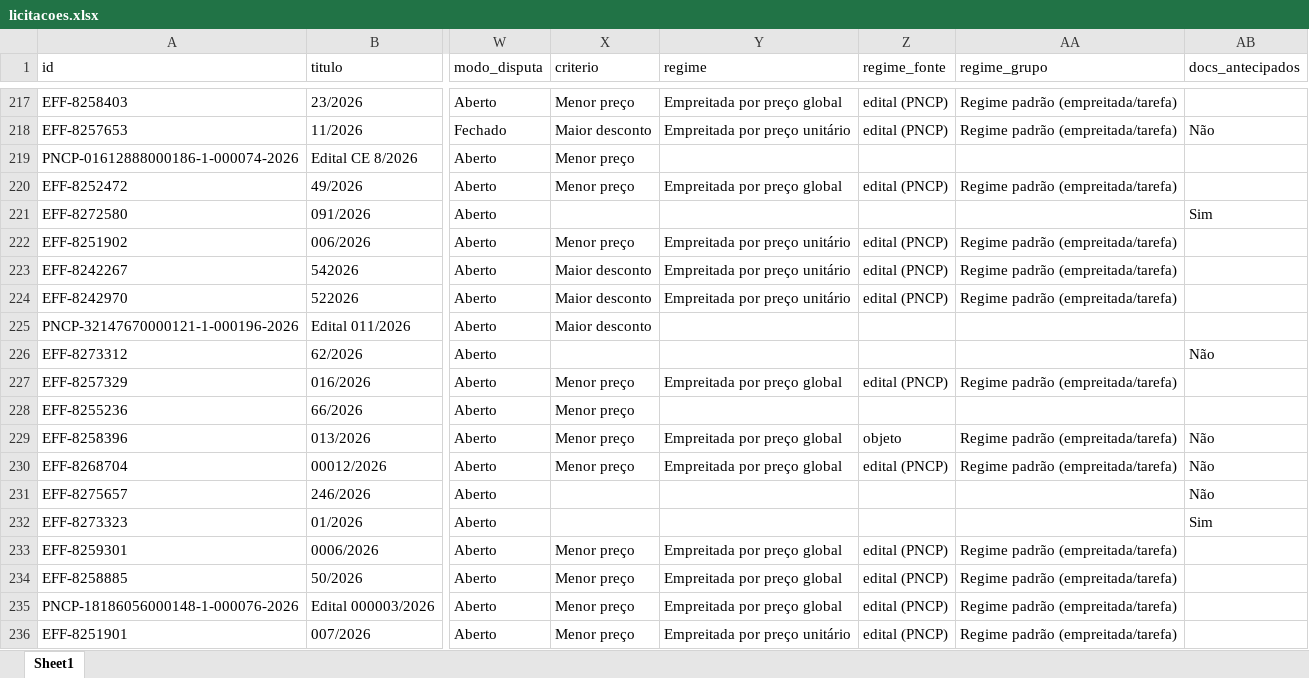
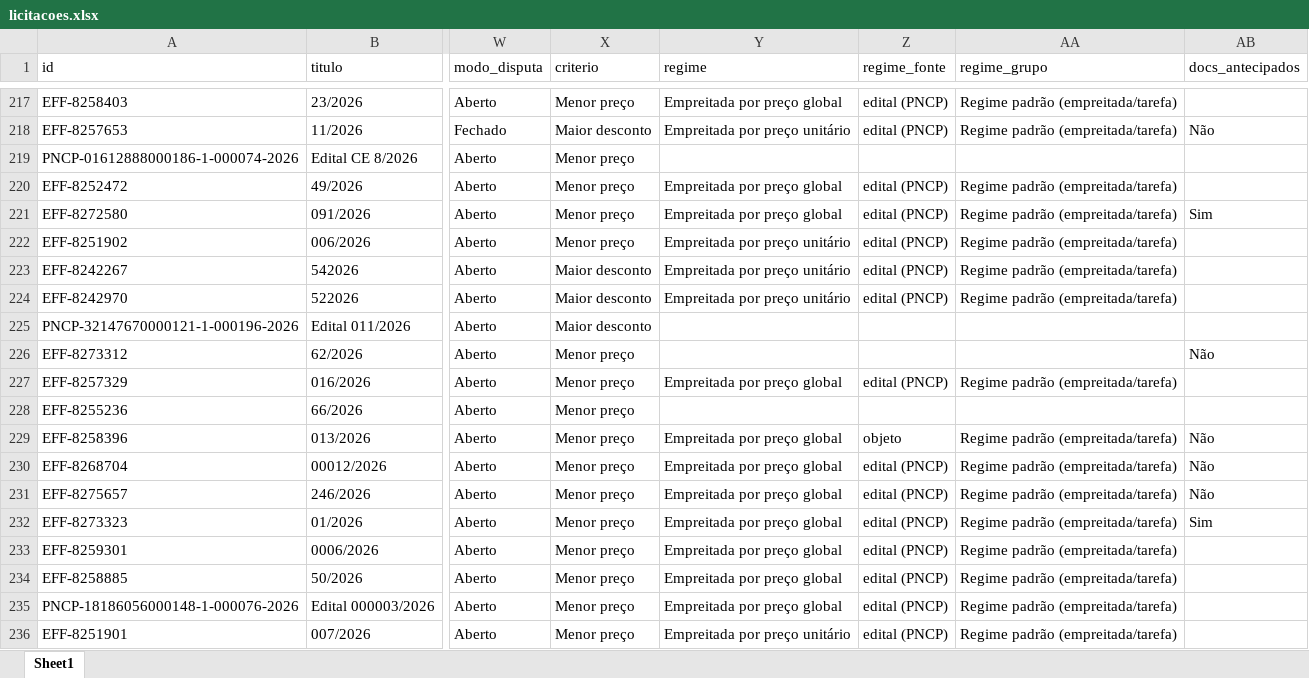
Before and after one commit to ivanpinna1/radar-pavimentacao, an Excel workbook: dados/licitacoes.xlsx, sheet Sheet1, drawn as a sheet; only a part is shown, gaps mark what is left out; values as stored, in another font and other column widths than the file's, no borders; the diff covers the shown part only; the diff names each change by its address in the sheet, - before the commit and + after, or states it on an @@ line.

Commit message:
Acompanhamento PNCP de 26/11/2026

```diff
--- a/dados/licitacoes.xlsx (sheet Sheet1)
+++ b/dados/licitacoes.xlsx (sheet Sheet1)
-X221 (criterio): (empty)
+X221 (criterio): Menor preço
-Y221 (regime): (empty)
+Y221 (regime): Empreitada por preço global
-Z221 (regime_fonte): (empty)
+Z221 (regime_fonte): edital (PNCP)
-AA221 (regime_grupo): (empty)
+AA221 (regime_grupo): Regime padrão (empreitada/tarefa)
-X226 (criterio): (empty)
+X226 (criterio): Menor preço
-X231:X232 (criterio): (empty)
+X231:X232 (criterio): Menor preço
-Y231:Y232 (regime): (empty)
+Y231:Y232 (regime): Empreitada por preço global
-Z231:Z232 (regime_fonte): (empty)
+Z231:Z232 (regime_fonte): edital (PNCP)
-AA231:AA232 (regime_grupo): (empty)
+AA231:AA232 (regime_grupo): Regime padrão (empreitada/tarefa)
```
Also changed, not shown: 45 edited cells elsewhere in this sheet, 2 other files.
